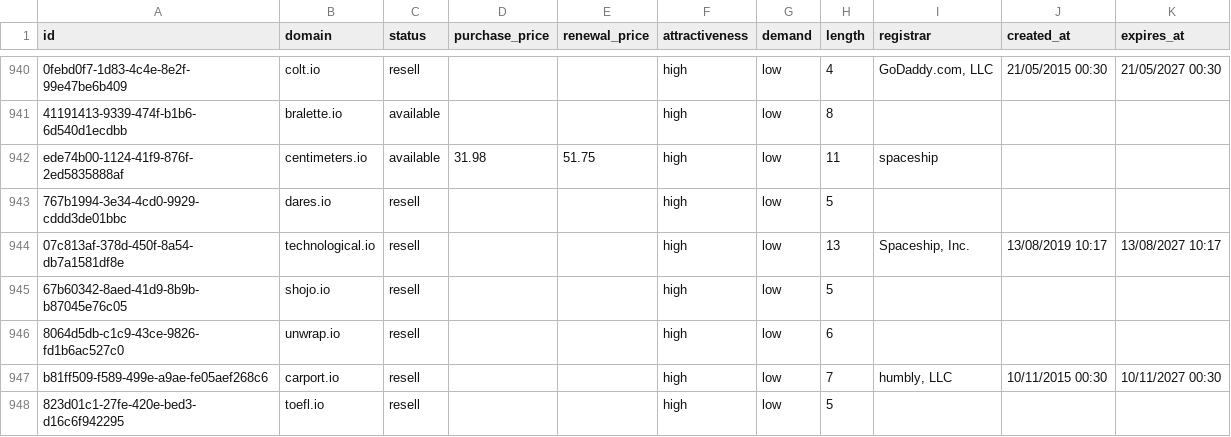
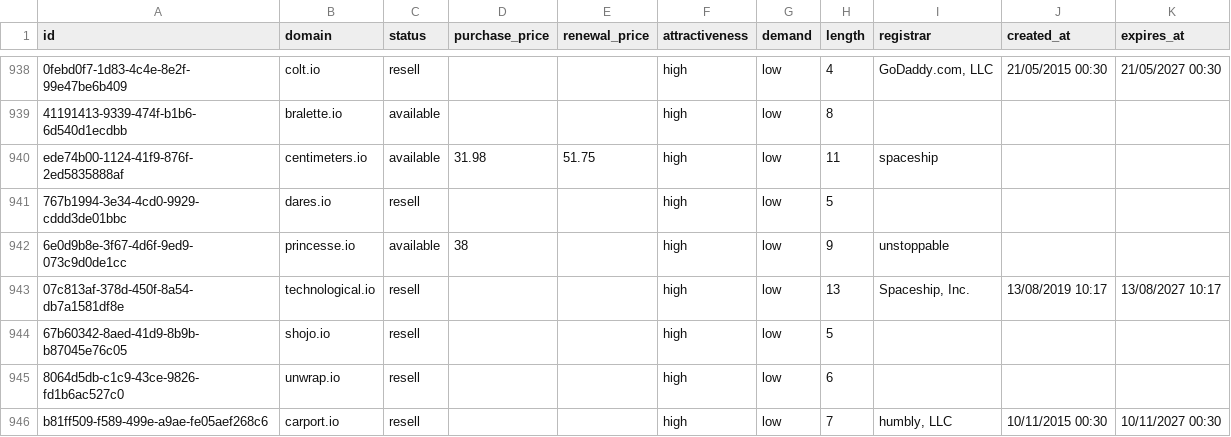
Before and after one commit to UniqueDomains/io-oneword-domains, a CSV file: io.csv, drawn as a sheet; only a part is shown, gaps mark what is left out; the shorter side is filled out with more unchanged rows; the diff covers the shown part only.

```diff
--- a/io.csv
+++ b/io.csv
@@ -943,2 +941,3 @@ ede74b00-1124-41f9-876f-2ed5835888af,centimeters.io,available,31.98,51.75,high,l
 767b1994-3e34-4cd0-9929-cddd3de01bbc,dares.io,resell,,,high,low,5,,,
+6e0d9b8e-3f67-4d6f-9ed9-073c9d0de1cc,princesse.io,available,38,,high,low,9,unstoppable,,
 07c813af-378d-450f-8a54-db7a1581df8e,technological.io,resell,,,high,low,13,"Spaceship, Inc.",13/08/2019 10:17,13/08/2027 10:17
```
Also changed, not shown: 2 added rows and 3 removed rows elsewhere in this file, 4 other files.
